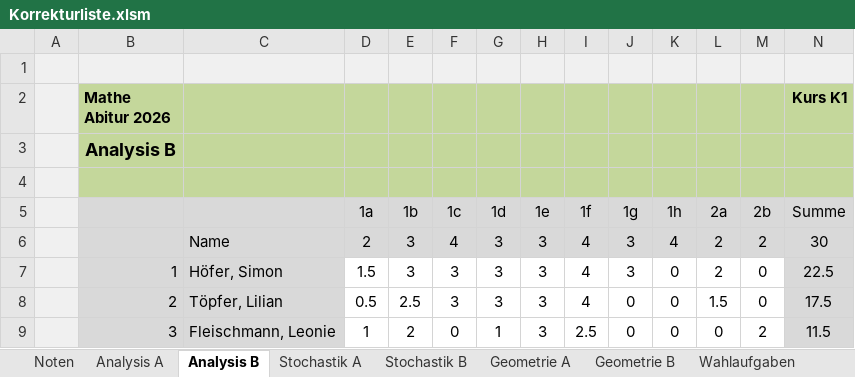
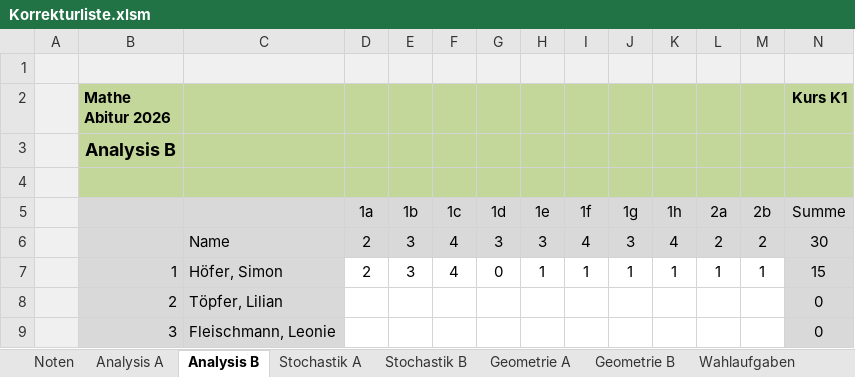
Before and after one commit to bee-eater/EXCEL-Korrekturliste-Mathe-ABI, an Excel workbook: Korrekturliste.xlsm, sheet Analysis B, drawn as a sheet; only a part is shown; values as stored, in another font and other column widths than the file's, no borders; the diff covers the shown part only; the diff names each change by its address in the sheet, - before the commit and + after, or states it on an @@ line.

```diff
--- a/Korrekturliste.xlsm (sheet Analysis B)
+++ b/Korrekturliste.xlsm (sheet Analysis B)
-D7: 1.5
+D7: 2
-F7: 3
+F7: 4
-G7: 3
+G7: 0
-H7: 3
+H7: 1
-I7: 4
+I7: 1
-J7: 3
+J7: 1
-K7: 0
+K7: 1
-L7: 2
+L7: 1
-M7: 0
+M7: 1
-N7 (Kurs K1): 22.5
+N7 (Kurs K1): 15
-D8: 0.5
+D8: (empty)
-E8: 2.5
+E8: (empty)
-F8: 3
+F8: (empty)
-G8: 3
+G8: (empty)
-H8:H9: 3
+H8:H9: (empty)
-I8: 4
+I8: (empty)
-J8:J9: 0
+J8:J9: (empty)
-K8:K9: 0
+K8:K9: (empty)
-L8: 1.5
+L8: (empty)
-M8: 0
+M8: (empty)
-N8 (Kurs K1): 17.5
+N8 (Kurs K1): 0
-D9: 1
+D9: (empty)
-E9: 2
+E9: (empty)
-F9: 0
+F9: (empty)
-G9: 1
+G9: (empty)
-I9: 2.5
+I9: (empty)
-L9: 0
+L9: (empty)
-M9: 2
+M9: (empty)
-N9 (Kurs K1): 11.5
+N9 (Kurs K1): 0
```
Also changed, not shown: 1 added row, 1 removed row and 220 edited cells elsewhere in this sheet, sheet Noten, sheet Analysis A, sheet Geometrie B, sheet Stochastik B, sheet Wahlaufgaben, sheet Geometrie A, 3 more sheets, hidden cells, charts or pictures, 6 other files.
